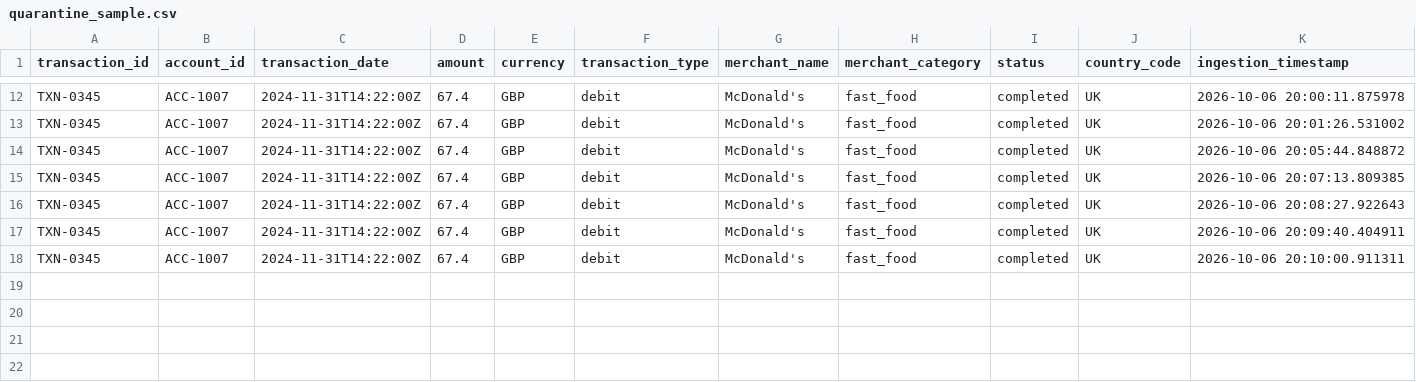
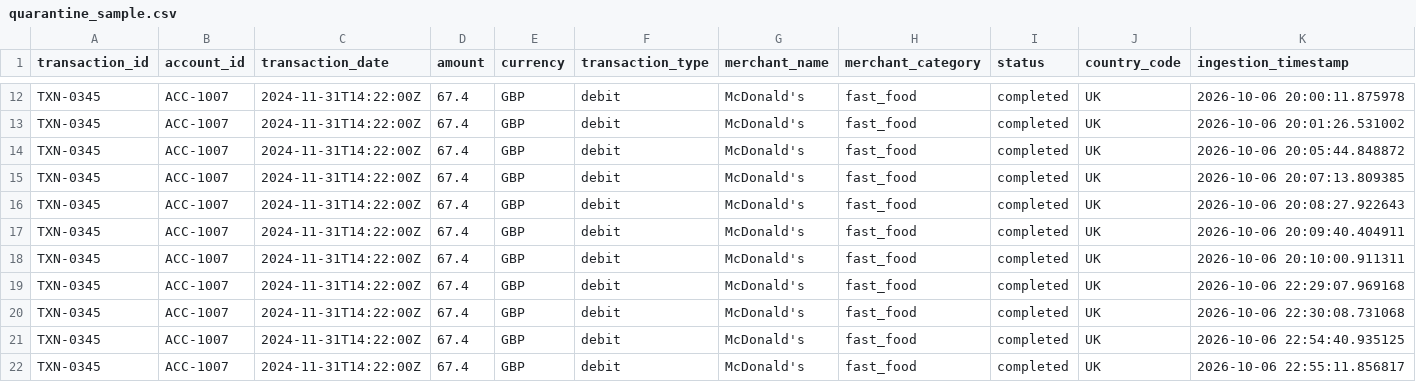
Before and after one commit to souravdw91-star/senior-de-assignment, a CSV file: outputs/quarantine_sample.csv, drawn as a sheet; only a part is shown, gaps mark what is left out; rows hold the shown columns only; the diff names each change by its address in the sheet, - before the commit and + after, or states it on an @@ line.

```diff
--- a/outputs/quarantine_sample.csv
+++ b/outputs/quarantine_sample.csv
+row 19: TXN-0345 | ACC-1007 | 2024-11-31T14:22:00Z | 67.4 | GBP | debit | McDonald's | fast_food | completed | UK | 2026-10-06 22:29:07.969168
+row 20: TXN-0345 | ACC-1007 | 2024-11-31T14:22:00Z | 67.4 | GBP | debit | McDonald's | fast_food | completed | UK | 2026-10-06 22:30:08.731068
+row 21: TXN-0345 | ACC-1007 | 2024-11-31T14:22:00Z | 67.4 | GBP | debit | McDonald's | fast_food | completed | UK | 2026-10-06 22:54:40.935125
+row 22: TXN-0345 | ACC-1007 | 2024-11-31T14:22:00Z | 67.4 | GBP | debit | McDonald's | fast_food | completed | UK | 2026-10-06 22:55:11.856817
```
Also changed, not shown: outputs/daily_account_summary_sample.csv, 1 other file.
